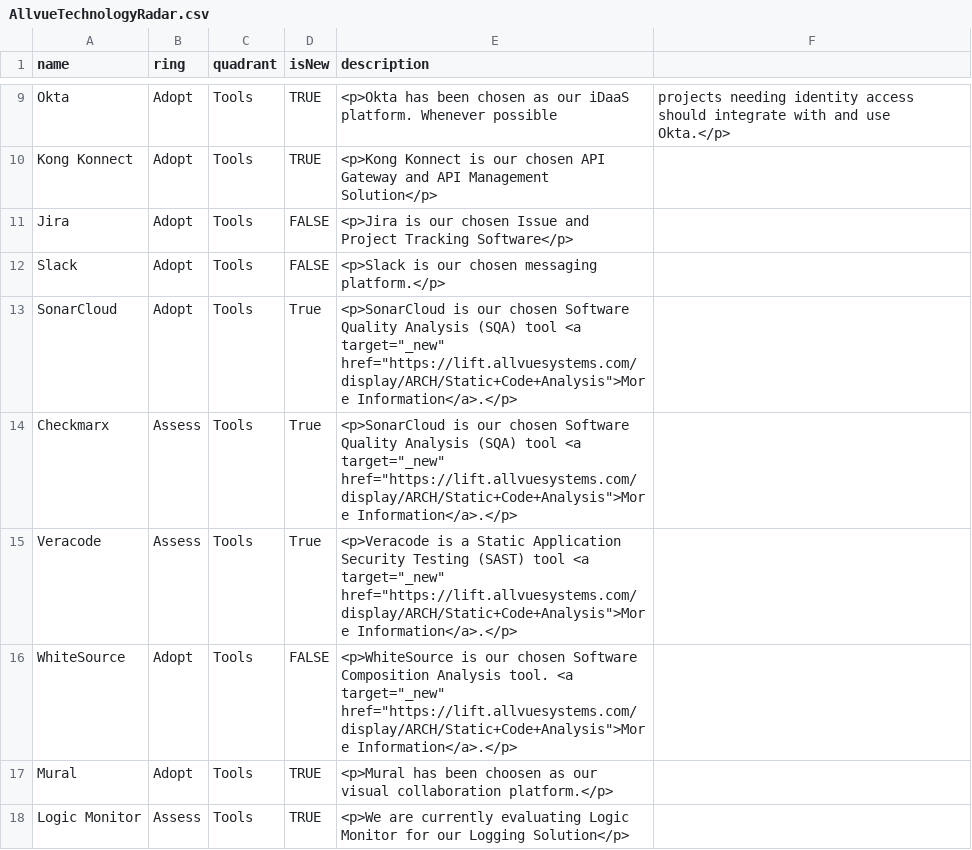
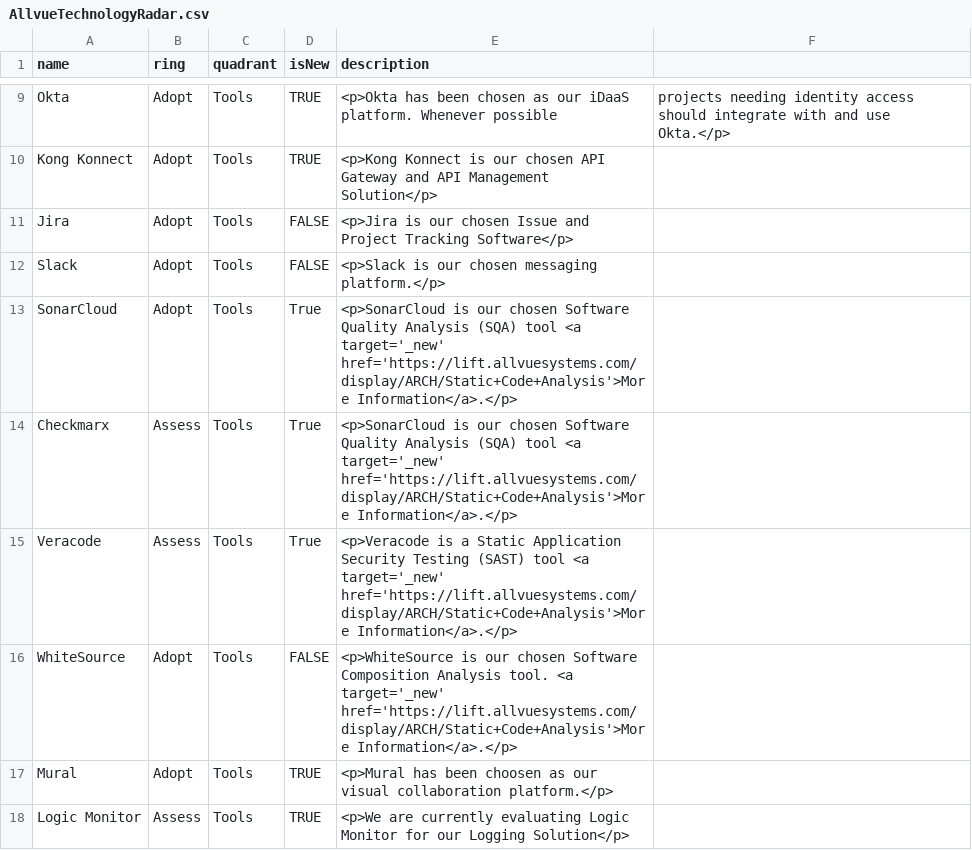
Before and after one commit to RonKewish36/build-your-own-radar, a CSV file: AllvueTechnologyRadar.csv, drawn as a sheet; only a part is shown, gaps mark what is left out.

Commit message:
Update AllvueTechnologyRadar.csv

```diff
--- a/AllvueTechnologyRadar.csv
+++ b/AllvueTechnologyRadar.csv
@@ -12,6 +12,6 @@ Jira,Adopt,Tools,FALSE,<p>Jira is our chosen Issue and Project Tracking Software
 Slack,Adopt,Tools,FALSE,<p>Slack is our chosen messaging platform.</p>
-SonarCloud,Adopt,Tools,True,<p>SonarCloud is our chosen Software Quality Analysis (SQA) tool  <a target="_new" href="https://lift.allvuesystems.com/display/ARCH/Static+Code+Analysis">More Information</a>.</p>
-Checkmarx,Assess,Tools,True,<p>SonarCloud is our chosen Software Quality Analysis (SQA) tool <a target="_new" href="https://lift.allvuesystems.com/display/ARCH/Static+Code+Analysis">More Information</a>.</p>
-Veracode,Assess,Tools,True,<p>Veracode is a Static Application Security Testing (SAST) tool <a target="_new" href="https://lift.allvuesystems.com/display/ARCH/Static+Code+Analysis">More Information</a>.</p>
-WhiteSource,Adopt,Tools,FALSE,<p>WhiteSource is our chosen Software Composition Analysis tool. <a target="_new" href="https://lift.allvuesystems.com/display/ARCH/Static+Code+Analysis">More Information</a>.</p>
+SonarCloud,Adopt,Tools,True,<p>SonarCloud is our chosen Software Quality Analysis (SQA) tool  <a target='_new' href='https://lift.allvuesystems.com/display/ARCH/Static+Code+Analysis'>More Information</a>.</p>
+Checkmarx,Assess,Tools,True,<p>SonarCloud is our chosen Software Quality Analysis (SQA) tool <a target='_new' href='https://lift.allvuesystems.com/display/ARCH/Static+Code+Analysis'>More Information</a>.</p>
+Veracode,Assess,Tools,True,<p>Veracode is a Static Application Security Testing (SAST) tool <a target='_new' href='https://lift.allvuesystems.com/display/ARCH/Static+Code+Analysis'>More Information</a>.</p>
+WhiteSource,Adopt,Tools,FALSE,<p>WhiteSource is our chosen Software Composition Analysis tool. <a target='_new' href='https://lift.allvuesystems.com/display/ARCH/Static+Code+Analysis'>More Information</a>.</p>
 Mural,Adopt,Tools,TRUE,<p>Mural has been choosen as our visual collaboration platform.</p>
```
